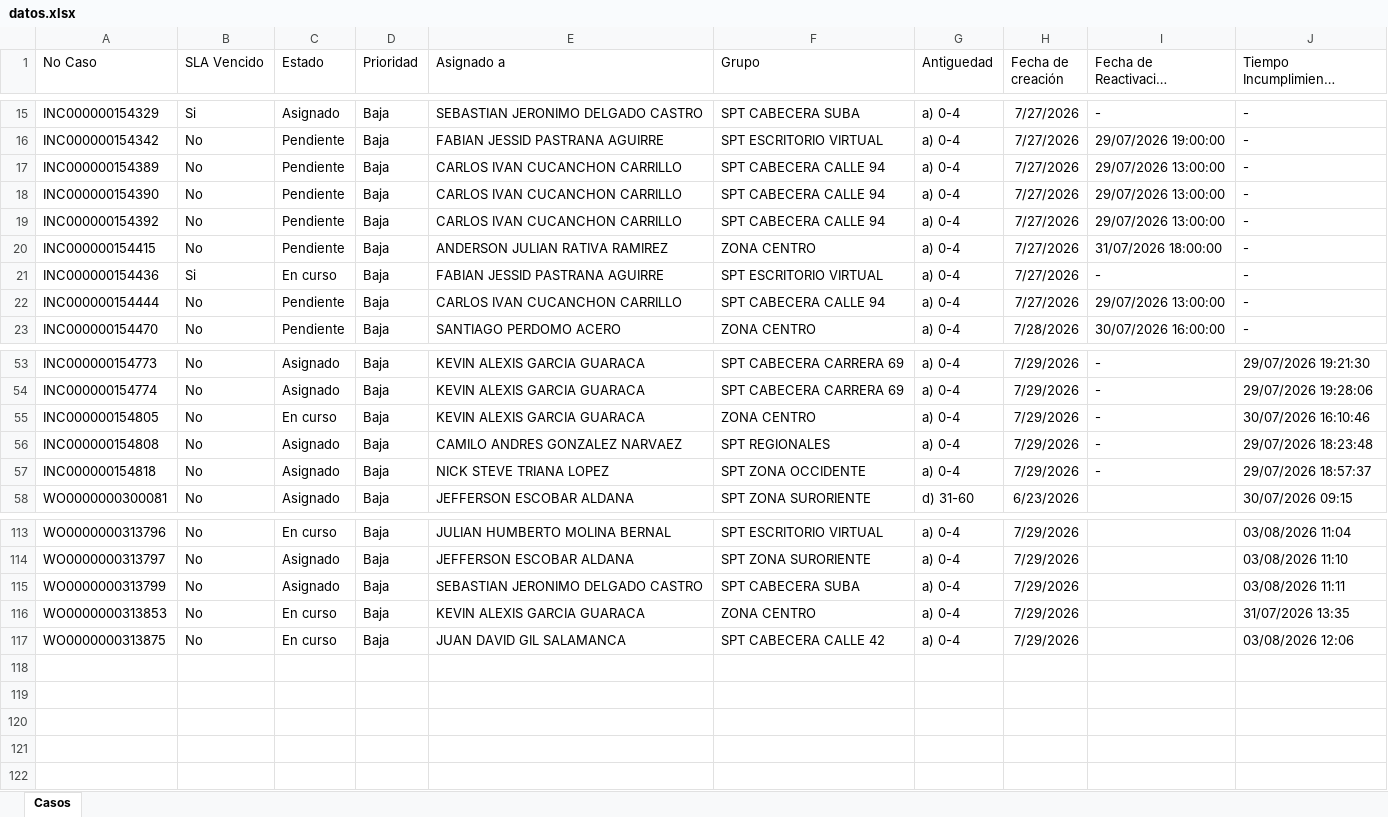
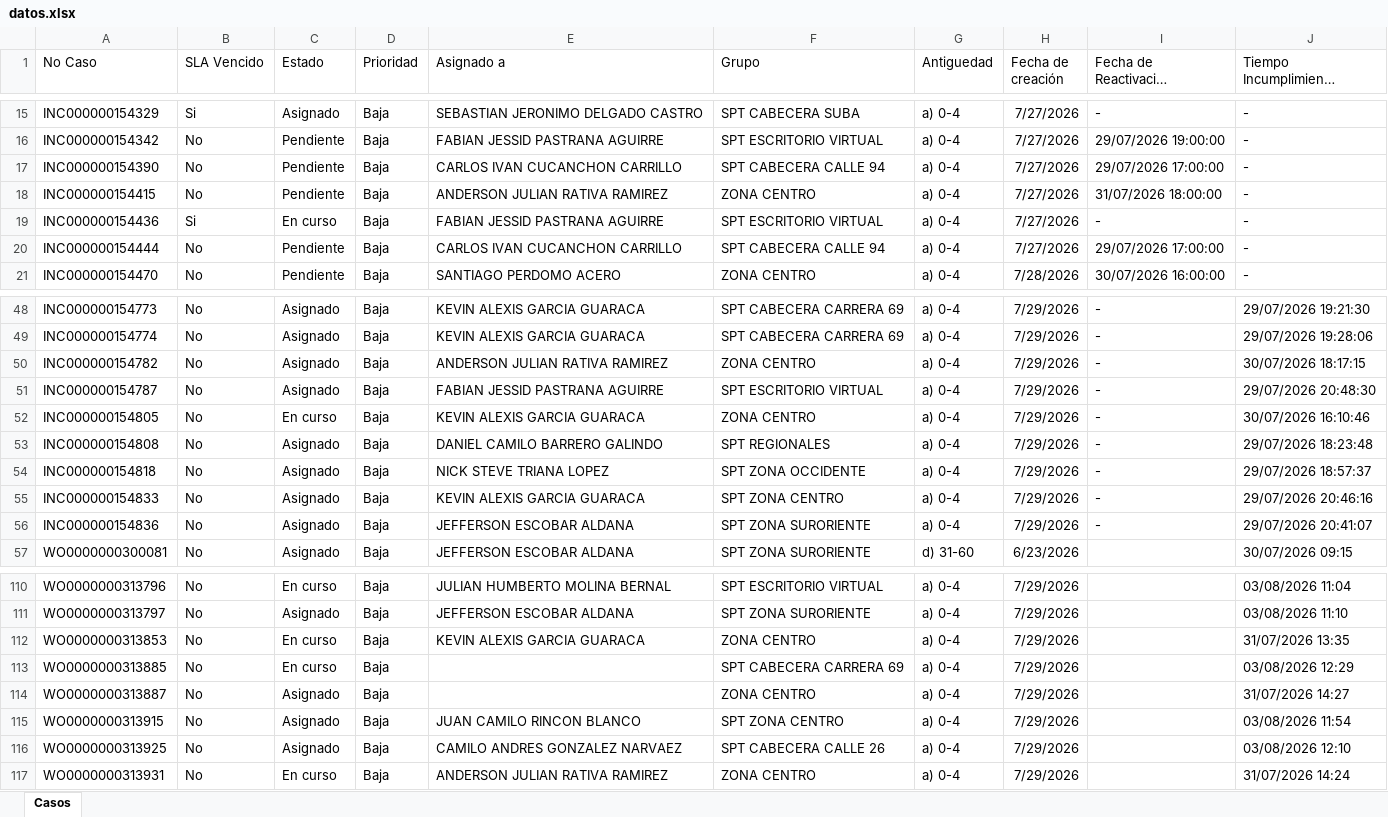
Before and after one commit to gersoncs/SPT, an Excel workbook: datos.xlsx, sheet Casos, drawn as a sheet; only a part is shown, gaps mark what is left out; long unchanged cells end in …; values as stored, in another font and other column widths than the file's, no borders; removed rows and columns are numbered as before the commit, all else as after; the diff covers the shown part only; the diff names each change by its address in the sheet, - before the commit and + after, or states it on an @@ line.

```diff
--- a/datos.xlsx (sheet Casos)
+++ b/datos.xlsx (sheet Casos)
-row 17: INC000000154389 | No | Pendiente | Baja | CARLOS IVAN CUCANCHON CARRILLO | SPT CABECERA CALLE 94 | a) 0-4 | 7/27/2026 | 29/07/2026 13:00:00 | -
-I17 (Fecha de Reactivación Pendiente): 29/07/2026 13:00:00
+I17 (Fecha de Reactivación Pendiente): 29/07/2026 17:00:00
-row 19: INC000000154392 | No | Pendiente | Baja | CARLOS IVAN CUCANCHON CARRILLO | SPT CABECERA CALLE 94 | a) 0-4 | 7/27/2026 | 29/07/2026 13:00:00 | -
-I20 (Fecha de Reactivación Pendiente): 29/07/2026 13:00:00
+I20 (Fecha de Reactivación Pendiente): 29/07/2026 17:00:00
+row 50: INC000000154782 | No | Asignado | Baja | ANDERSON JULIAN RATIVA RAMIREZ | ZONA CENTRO | a) 0-4 | 7/29/2026 | - | 30/07/2026 18:17:15
+row 51: INC000000154787 | No | Asignado | Baja | FABIAN JESSID PASTRANA AGUIRRE | SPT ESCRITORIO VIRTUAL | a) 0-4 | 7/29/2026 | - | 29/07/2026 20:48:30
-E53 (Asignado a): CAMILO ANDRES GONZALEZ NARVAEZ
+E53 (Asignado a): DANIEL CAMILO BARRERO GALINDO
+row 55: INC000000154833 | No | Asignado | Baja | KEVIN ALEXIS GARCIA GUARACA | SPT ZONA CENTRO | a) 0-4 | 7/29/2026 | - | 29/07/2026 20:46:16
+row 56: INC000000154836 | No | Asignado | Baja | JEFFERSON ESCOBAR ALDANA | SPT ZONA SURORIENTE | a) 0-4 | 7/29/2026 | - | 29/07/2026 20:41:07
-row 115: WO0000000313799 | No | Asignado | Baja | SEBASTIAN JERONIMO DELGADO CASTRO | SPT CABECERA SUBA | a) 0-4 | 7/29/2026 |  | 03/08/2026 11:11
-A113 (No Caso): WO0000000313875
+A113 (No Caso): WO0000000313885
-E113 (Asignado a): JUAN DAVID GIL SALAMANCA
+E113 (Asignado a): (empty)
-F113 (Grupo): SPT CABECERA CALLE 42
+F113 (Grupo): SPT CABECERA CARRERA 69
-J113 (Tiempo Incumplimiento previsto): 03/08/2026 12:06
+J113 (Tiempo Incumplimiento previsto): 03/08/2026 12:29
+row 114: WO0000000313887 | No | Asignado | Baja |  | ZONA CENTRO | a) 0-4 | 7/29/2026 |  | 31/07/2026 14:27
+row 115: WO0000000313915 | No | Asignado | Baja | JUAN CAMILO RINCON BLANCO | SPT ZONA CENTRO | a) 0-4 | 7/29/2026 |  | 03/08/2026 11:54
+row 116: WO0000000313925 | No | Asignado | Baja | CAMILO ANDRES GONZALEZ NARVAEZ | SPT CABECERA CALLE 26 | a) 0-4 | 7/29/2026 |  | 03/08/2026 12:10
+row 117: WO0000000313931 | No | En curso | Baja | ANDERSON JULIAN RATIVA RAMIREZ | ZONA CENTRO | a) 0-4 | 7/29/2026 |  | 31/07/2026 14:24
```
Also changed, not shown: 1 added row, 6 removed rows and 2 edited cells elsewhere in this sheet, notas.xlsx.
